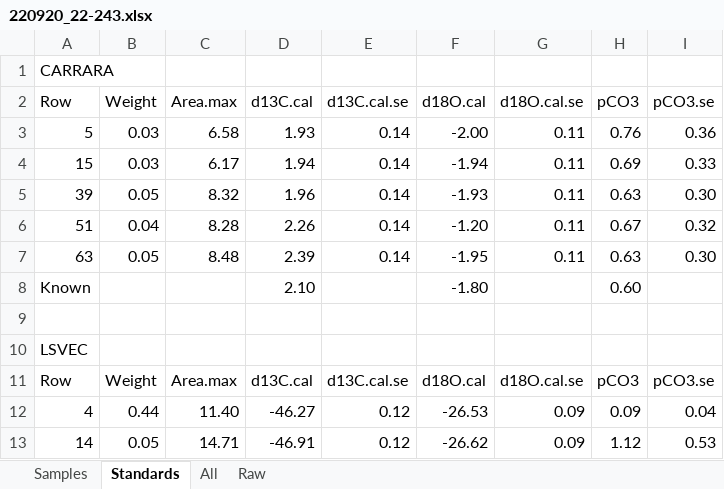
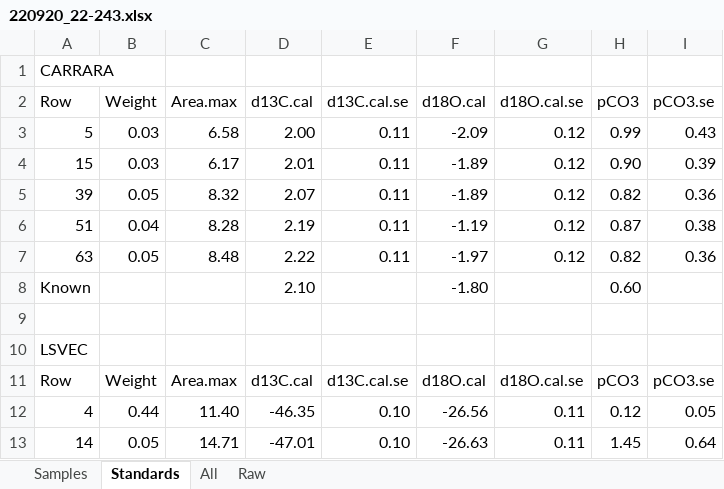
Before and after one commit to stantis/SIRFER, an Excel workbook: out/220920_22-243.xlsx, sheet Standards, drawn as a sheet; only a part is shown; values as stored, in another font and other column widths than the file's, no borders; the diff covers the shown part only; the diff names each change by its address in the sheet, - before the commit and + after, or states it on an @@ line.

```diff
--- a/out/220920_22-243.xlsx (sheet Standards)
+++ b/out/220920_22-243.xlsx (sheet Standards)
-D3 (d13C.cal): 1.93
+D3 (d13C.cal): 2.00
-E3:E7 (d13C.cal.se): 0.14
+E3:E7 (d13C.cal.se): 0.11
-F3 (d18O.cal): -2.00
+F3 (d18O.cal): -2.09
-G3:G7 (d18O.cal.se): 0.11
+G3:G7 (d18O.cal.se): 0.12
-H3 (pCO3): 0.76
+H3 (pCO3): 0.99
-I3 (pCO3.se): 0.36
+I3 (pCO3.se): 0.43
-D4 (d13C.cal): 1.94
+D4 (d13C.cal): 2.01
-F4 (d18O.cal): -1.94
+F4 (d18O.cal): -1.89
-H4 (pCO3): 0.69
+H4 (pCO3): 0.90
-I4 (pCO3.se): 0.33
+I4 (pCO3.se): 0.39
-D5 (d13C.cal): 1.96
+D5 (d13C.cal): 2.07
-F5 (d18O.cal): -1.93
+F5 (d18O.cal): -1.89
-H5 (pCO3): 0.63
+H5 (pCO3): 0.82
-I5 (pCO3.se): 0.30
+I5 (pCO3.se): 0.36
-D6 (d13C.cal): 2.26
+D6 (d13C.cal): 2.19
-F6 (d18O.cal): -1.20
+F6 (d18O.cal): -1.19
-H6 (pCO3): 0.67
+H6 (pCO3): 0.87
-I6 (pCO3.se): 0.32
+I6 (pCO3.se): 0.38
-D7 (d13C.cal): 2.39
+D7 (d13C.cal): 2.22
-F7 (d18O.cal): -1.95
+F7 (d18O.cal): -1.97
-H7 (pCO3): 0.63
+H7 (pCO3): 0.82
-I7 (pCO3.se): 0.30
+I7 (pCO3.se): 0.36
-D12 (d13C.cal): -46.27
+D12 (d13C.cal): -46.35
-E12:E13 (d13C.cal.se): 0.12
+E12:E13 (d13C.cal.se): 0.10
-F12 (d18O.cal): -26.53
+F12 (d18O.cal): -26.56
-G12:G13 (d18O.cal.se): 0.09
+G12:G13 (d18O.cal.se): 0.11
-H12 (pCO3): 0.09
+H12 (pCO3): 0.12
-I12 (pCO3.se): 0.04
+I12 (pCO3.se): 0.05
-D13 (d13C.cal): -46.91
+D13 (d13C.cal): -47.01
-F13 (d18O.cal): -26.62
+F13 (d18O.cal): -26.63
-H13 (pCO3): 1.12
+H13 (pCO3): 1.45
-I13 (pCO3.se): 0.53
+I13 (pCO3.se): 0.64
```
Also changed, not shown: 5 added rows, 1 removed row and 24 edited cells elsewhere in this sheet, sheet All, sheet Samples, 1 other file.
